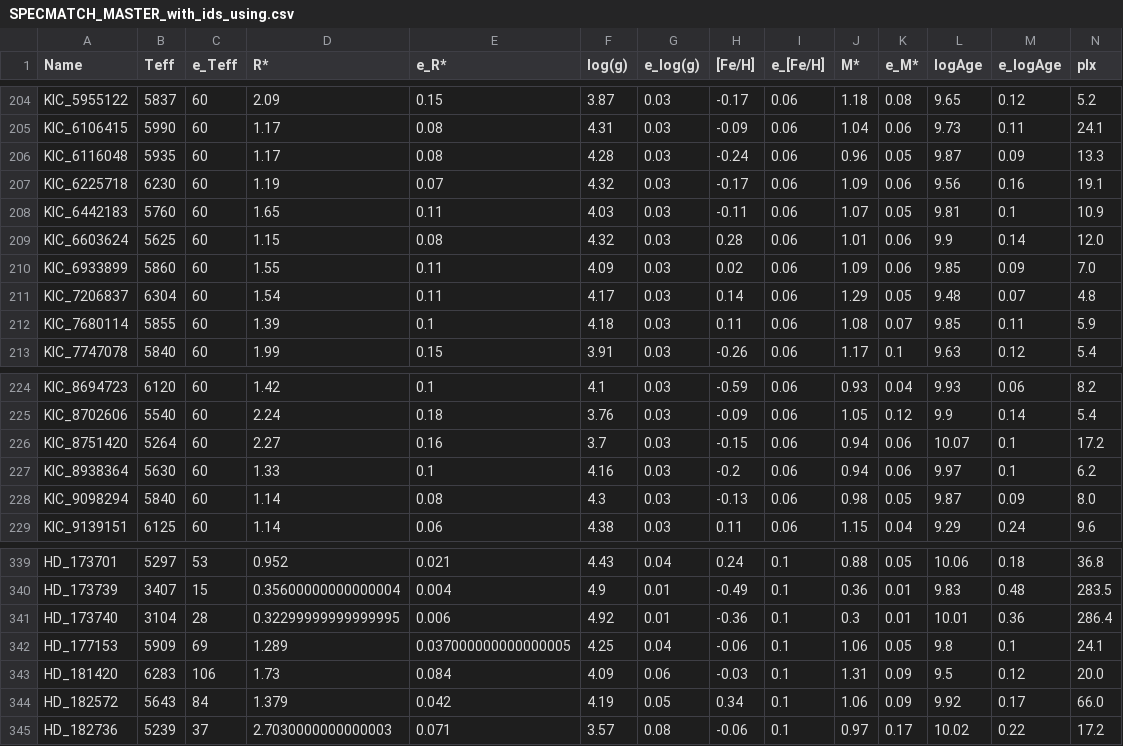
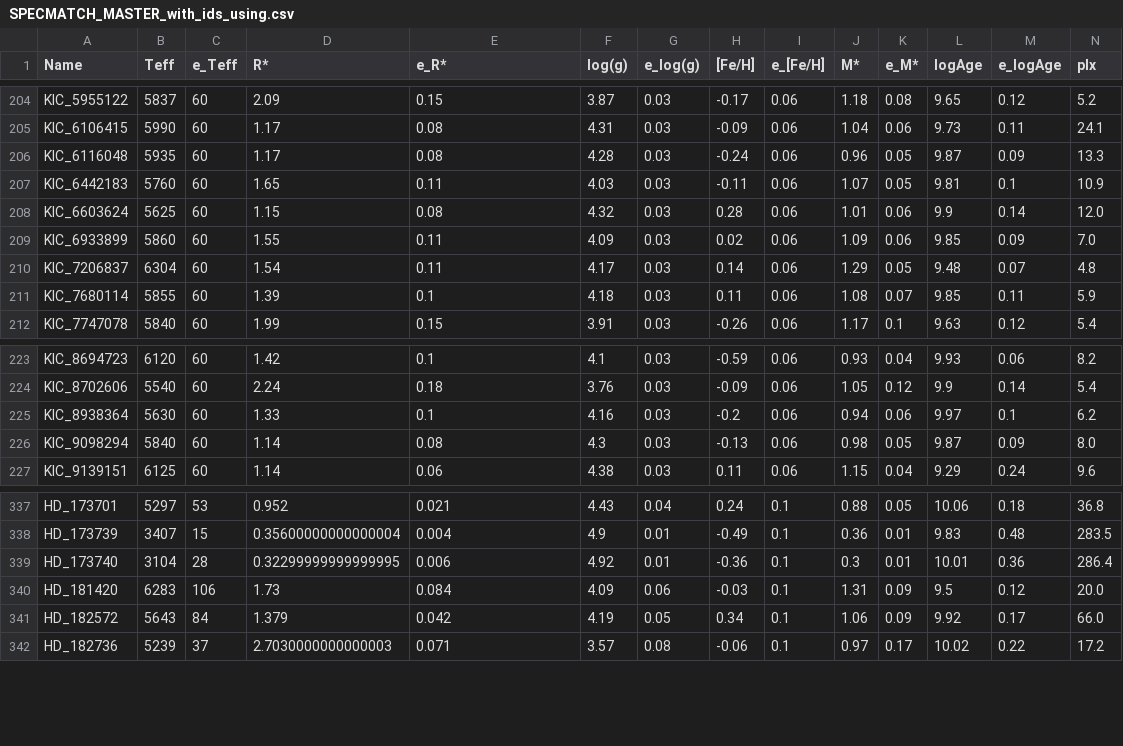
Before and after one commit to gummiks/hpfspecmatch, a CSV file: lib/SPECMATCH_MASTER_with_ids_using.csv, drawn as a sheet; only a part is shown, gaps mark what is left out; rows hold the shown columns only; the diff names each change by its address in the sheet, - before the commit and + after, or states it on an @@ line.

```diff
--- a/lib/SPECMATCH_MASTER_with_ids_using.csv
+++ b/lib/SPECMATCH_MASTER_with_ids_using.csv
-row 207: KIC_6225718 | 6230 | 60 | 1.19 | 0.07 | 4.32 | 0.03 | -0.17 | 0.06 | 1.09 | 0.06 | 9.56 | 0.16 | 19.1
-row 226: KIC_8751420 | 5264 | 60 | 2.27 | 0.16 | 3.7 | 0.03 | -0.15 | 0.06 | 0.94 | 0.06 | 10.07 | 0.1 | 17.2
-row 342: HD_177153 | 5909 | 69 | 1.289 | 0.037000000000000005 | 4.25 | 0.04 | -0.06 | 0.1 | 1.06 | 0.05 | 9.8 | 0.1 | 24.1
```
Also changed, not shown: 3 other files.
